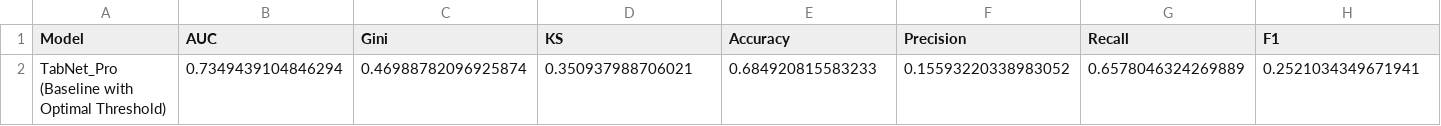
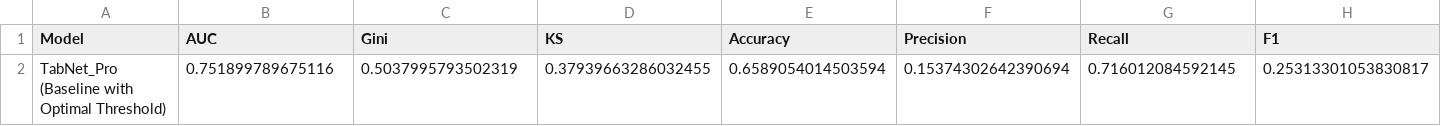
Before and after one commit to chienlax/CreditRiskProject, a CSV file: notebooks/tabnet_outputs/tabnet_pro_baseline_results_optimal.csv, drawn as a sheet; only a part is shown; removed rows and columns are numbered as before the commit, all else as after; rows hold the shown columns only; the diff names each change by its address in the sheet, - before the commit and + after, or states it on an @@ line.

Commit message:
update result

```diff
--- a/notebooks/tabnet_outputs/tabnet_pro_baseline_results_optimal.csv
+++ b/notebooks/tabnet_outputs/tabnet_pro_baseline_results_optimal.csv
-row 2: TabNet_Pro (Baseline with Optimal Threshold) | 0.7349439104846294 | 0.46988782096925874 | 0.350937988706021 | 0.684920815583233 | 0.15593220338983052 | 0.6578046324269889 | 0.2521034349671941
+row 2: TabNet_Pro (Baseline with Optimal Threshold) | 0.751899789675116 | 0.5037995793502319 | 0.37939663286032455 | 0.6589054014503594 | 0.15374302642390694 | 0.716012084592145 | 0.25313301053830817
```
Also changed, not shown: notebooks/tabnet_outputs/tabnet_pro_baseline_results.csv, 13 other files.
